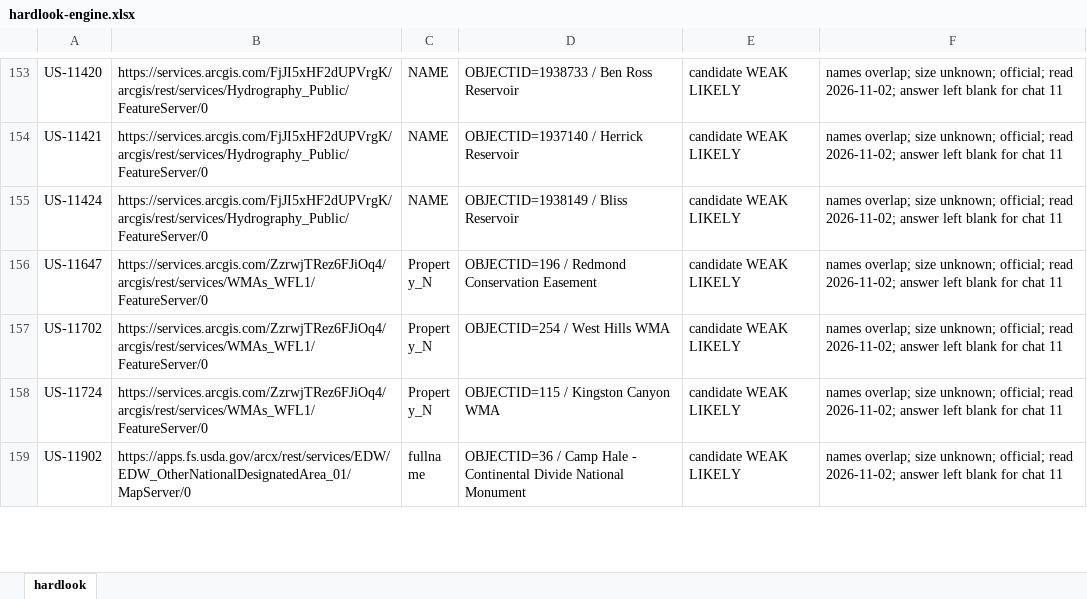
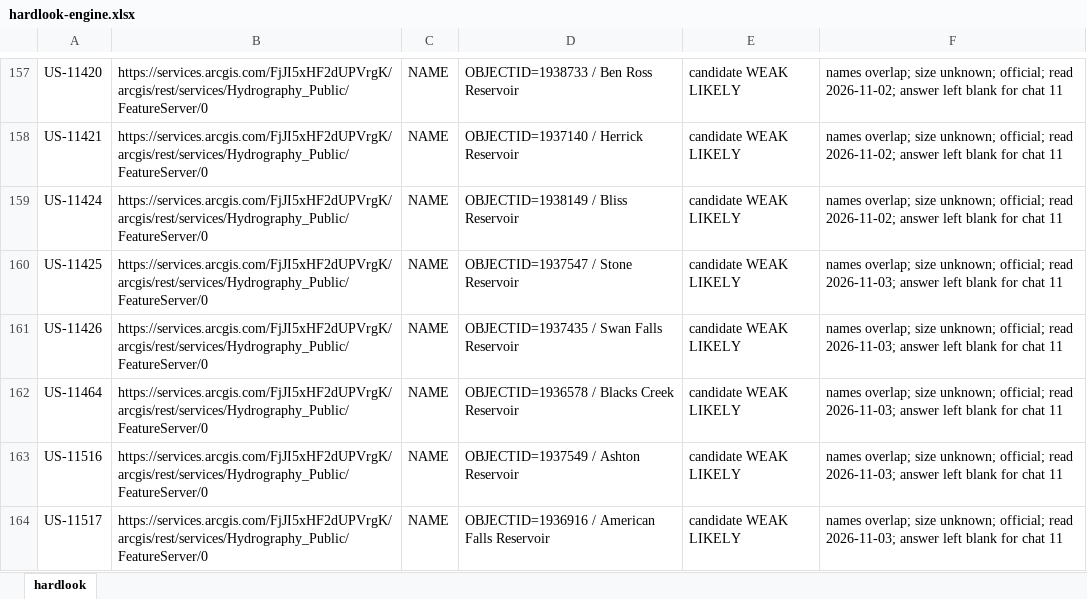
Before and after one commit to KentuckyPortableClub/KPC-Data, an Excel workbook: engine/handback/hardlook-engine.xlsx, sheet hardlook, drawn as a sheet; only a part is shown, gaps mark what is left out; the shorter side is filled out with more unchanged rows; values as stored, in another font and other column widths than the file's, no borders; the diff covers the shown part only; the diff names each change by its address in the sheet, - before the commit and + after, or states it on an @@ line.

```diff
--- a/engine/handback/hardlook-engine.xlsx (sheet hardlook)
+++ b/engine/handback/hardlook-engine.xlsx (sheet hardlook)
+row 160: US-11425 | https://services.arcgis.com/FjJI5xHF2dUPVrgK/arcgis/rest/services/Hydrography_Public/FeatureServer/0 | NAME | OBJECTID=1937547 / Stone Reservoir | candidate WEAK LIKELY | names overlap; size unknown; official; read 2026-11-03; answer left blank for chat 11
+row 161: US-11426 | https://services.arcgis.com/FjJI5xHF2dUPVrgK/arcgis/rest/services/Hydrography_Public/FeatureServer/0 | NAME | OBJECTID=1937435 / Swan Falls Reservoir | candidate WEAK LIKELY | names overlap; size unknown; official; read 2026-11-03; answer left blank for chat 11
+row 162: US-11464 | https://services.arcgis.com/FjJI5xHF2dUPVrgK/arcgis/rest/services/Hydrography_Public/FeatureServer/0 | NAME | OBJECTID=1936578 / Blacks Creek Reservoir | candidate WEAK LIKELY | names overlap; size unknown; official; read 2026-11-03; answer left blank for chat 11
+row 163: US-11516 | https://services.arcgis.com/FjJI5xHF2dUPVrgK/arcgis/rest/services/Hydrography_Public/FeatureServer/0 | NAME | OBJECTID=1937549 / Ashton Reservoir | candidate WEAK LIKELY | names overlap; size unknown; official; read 2026-11-03; answer left blank for chat 11
+row 164: US-11517 | https://services.arcgis.com/FjJI5xHF2dUPVrgK/arcgis/rest/services/Hydrography_Public/FeatureServer/0 | NAME | OBJECTID=1936916 / American Falls Reservoir | candidate WEAK LIKELY | names overlap; size unknown; official; read 2026-11-03; answer left blank for chat 11
```
Also changed, not shown: 9 added rows elsewhere in this sheet, 37 other files.
